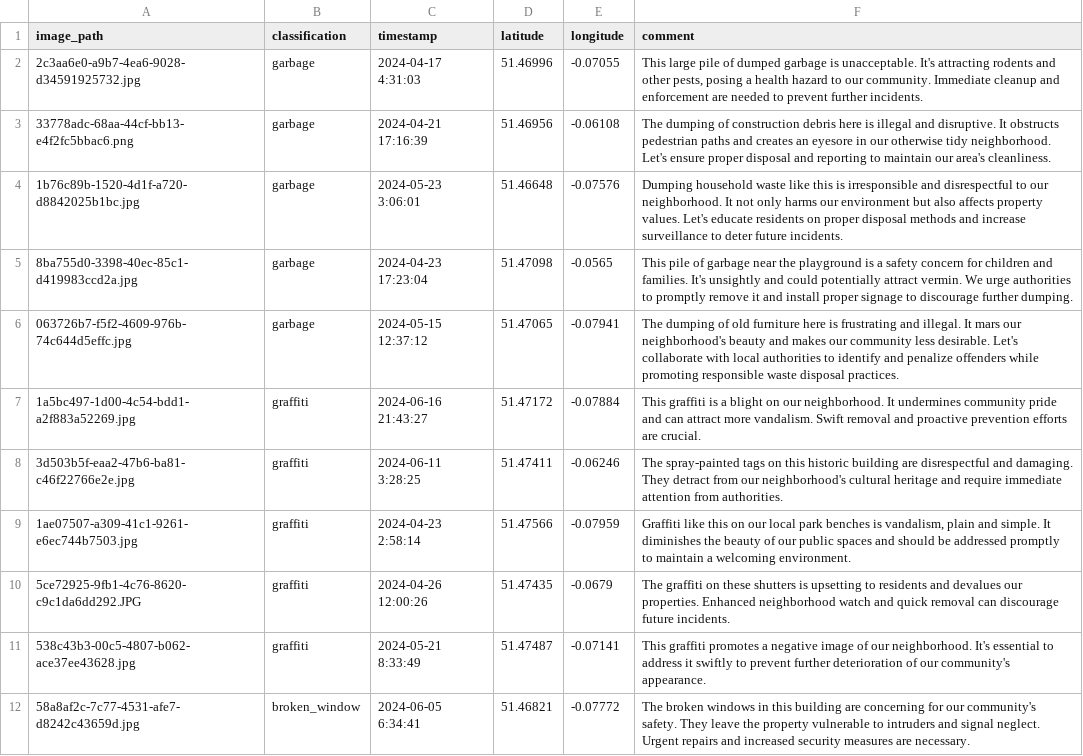
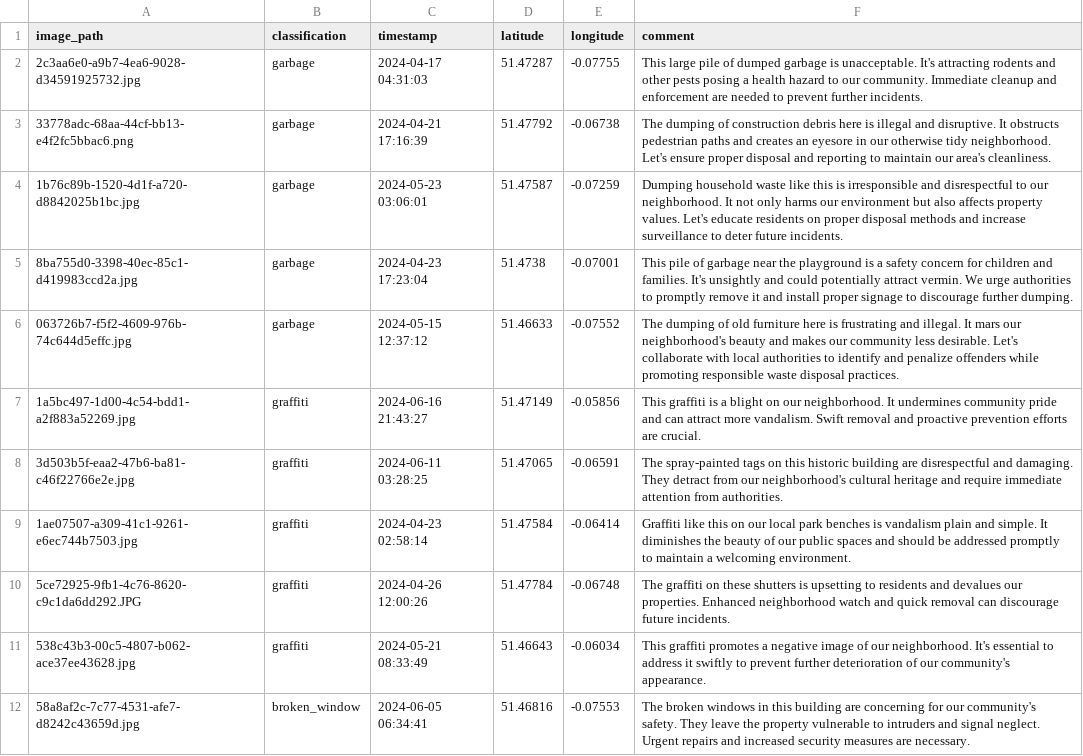
Before and after one commit to markhodierne/broken-window-hackathon, a CSV file: app/sample_data/tracker.csv, drawn as a sheet; only a part is shown; the diff covers the shown part only; the diff names each change by its address in the sheet, - before the commit and + after, or states it on an @@ line.

```diff
--- a/app/sample_data/tracker.csv
+++ b/app/sample_data/tracker.csv
-C2 (timestamp): 2024-04-17 4:31:03
+C2 (timestamp): 2024-04-17 04:31:03
-D2 (latitude): 51.46996
+D2 (latitude): 51.47287
-E2 (longitude): -0.07055
+E2 (longitude): -0.07755
-F2 (comment): …and other pests, posing a…
+F2 (comment): …and other pests posing a…
-D3 (latitude): 51.46956
+D3 (latitude): 51.47792
-E3 (longitude): -0.06108
+E3 (longitude): -0.06738
-C4 (timestamp): 2024-05-23 3:06:01
+C4 (timestamp): 2024-05-23 03:06:01
-D4 (latitude): 51.46648
+D4 (latitude): 51.47587
-E4 (longitude): -0.07576
+E4 (longitude): -0.07259
-D5 (latitude): 51.47098
+D5 (latitude): 51.4738
-E5 (longitude): -0.0565
+E5 (longitude): -0.07001
-D6 (latitude): 51.47065
+D6 (latitude): 51.46633
-E6 (longitude): -0.07941
+E6 (longitude): -0.07552
-D7 (latitude): 51.47172
+D7 (latitude): 51.47149
-E7 (longitude): -0.07884
+E7 (longitude): -0.05856
-C8 (timestamp): 2024-06-11 3:28:25
+C8 (timestamp): 2024-06-11 03:28:25
-D8 (latitude): 51.47411
+D8 (latitude): 51.47065
-E8 (longitude): -0.06246
+E8 (longitude): -0.06591
-C9 (timestamp): 2024-04-23 2:58:14
+C9 (timestamp): 2024-04-23 02:58:14
-D9 (latitude): 51.47566
+D9 (latitude): 51.47584
-E9 (longitude): -0.07959
+E9 (longitude): -0.06414
-F9 (comment): …benches is vandalism, plain and…
+F9 (comment): …benches is vandalism plain and…
-D10 (latitude): 51.47435
+D10 (latitude): 51.47784
-E10 (longitude): -0.0679
+E10 (longitude): -0.06748
-C11 (timestamp): 2024-05-21 8:33:49
+C11 (timestamp): 2024-05-21 08:33:49
-D11 (latitude): 51.47487
+D11 (latitude): 51.46643
-E11 (longitude): -0.07141
+E11 (longitude): -0.06034
-C12 (timestamp): 2024-06-05 6:34:41
+C12 (timestamp): 2024-06-05 06:34:41
-D12 (latitude): 51.46821
+D12 (latitude): 51.46816
-E12 (longitude): -0.07772
+E12 (longitude): -0.07553
```
Also changed, not shown: 54 edited cells elsewhere in this file, app/uploads/tracker.csv, 8 other files.
